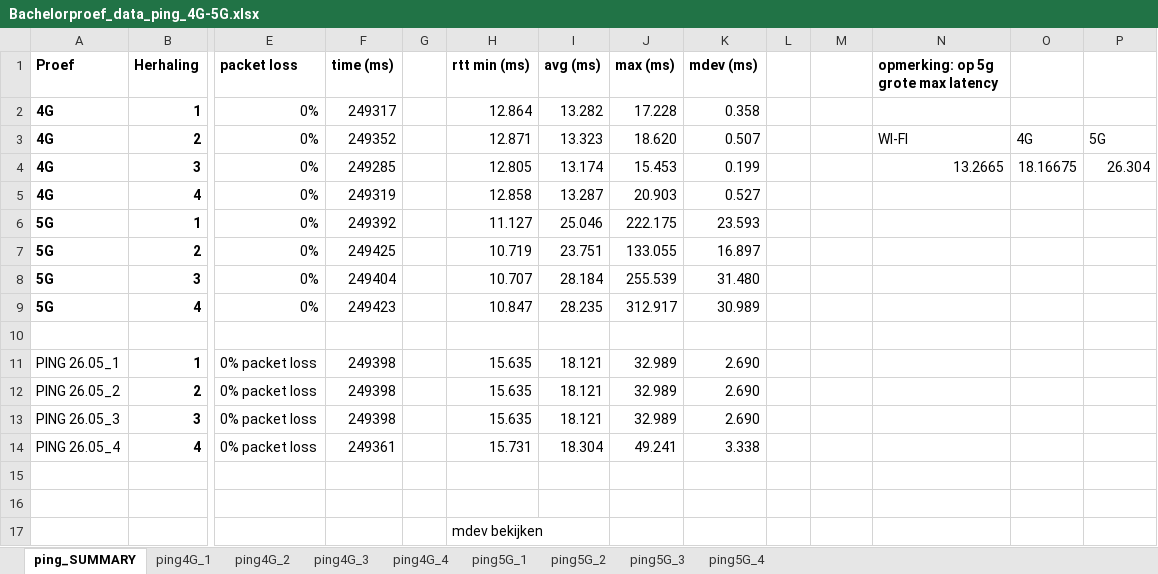
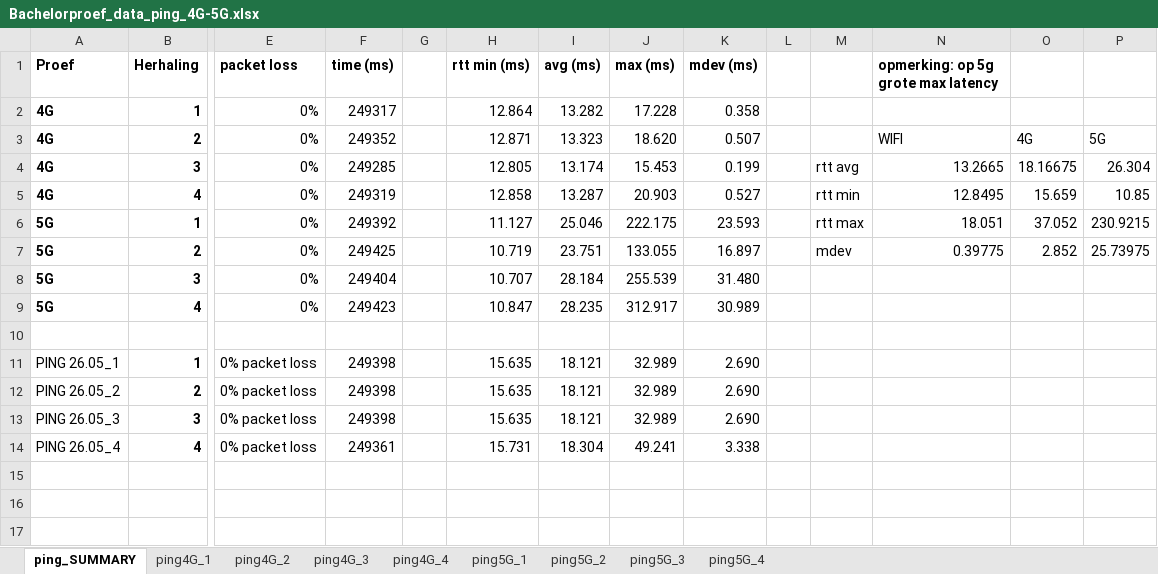
Before and after one commit to JanDeSomviele/Bachelorproef2025, an Excel workbook: extra bestanden/Bachelorproef_data_ping_4G-5G.xlsx, sheet ping_SUMMARY, drawn as a sheet; only a part is shown, gaps mark what is left out; values as stored, in another font and other column widths than the file's, no borders; charts and pictures not drawn; rows hold the shown columns only; the diff names each change by its address in the sheet, - before the commit and + after, or states it on an @@ line.

```diff
--- a/extra bestanden/Bachelorproef_data_ping_4G-5G.xlsx (sheet ping_SUMMARY)
+++ b/extra bestanden/Bachelorproef_data_ping_4G-5G.xlsx (sheet ping_SUMMARY)
-N3: WI-FI
+N3: WIFI
-M4: (empty)
+M4: rtt avg
-M5: (empty)
+M5: rtt min
-N5: (empty)
+N5: 12.8495
-O5: (empty)
+O5: 15.659
-P5: (empty)
+P5: 10.85
-M6: (empty)
+M6: rtt max
-N6: (empty)
+N6: 18.051
-O6: (empty)
+O6: 37.052
-P6: (empty)
+P6: 230.9215
-M7: (empty)
+M7: mdev
-N7: (empty)
+N7: 0.39775
-O7: (empty)
+O7: 2.852
-P7: (empty)
+P7: 25.73975
-row 15: (empty)
-row 16: (empty)
-row 17:  |  |  |  |  | mdev bekijken
```
Also changed, not shown: charts or pictures, extra bestanden/Bachelorproef iperf_1 26 05.xlsx, extra bestanden/Bachelorproef_data_iperf1_4G-5G.xlsx, 6 other files.
